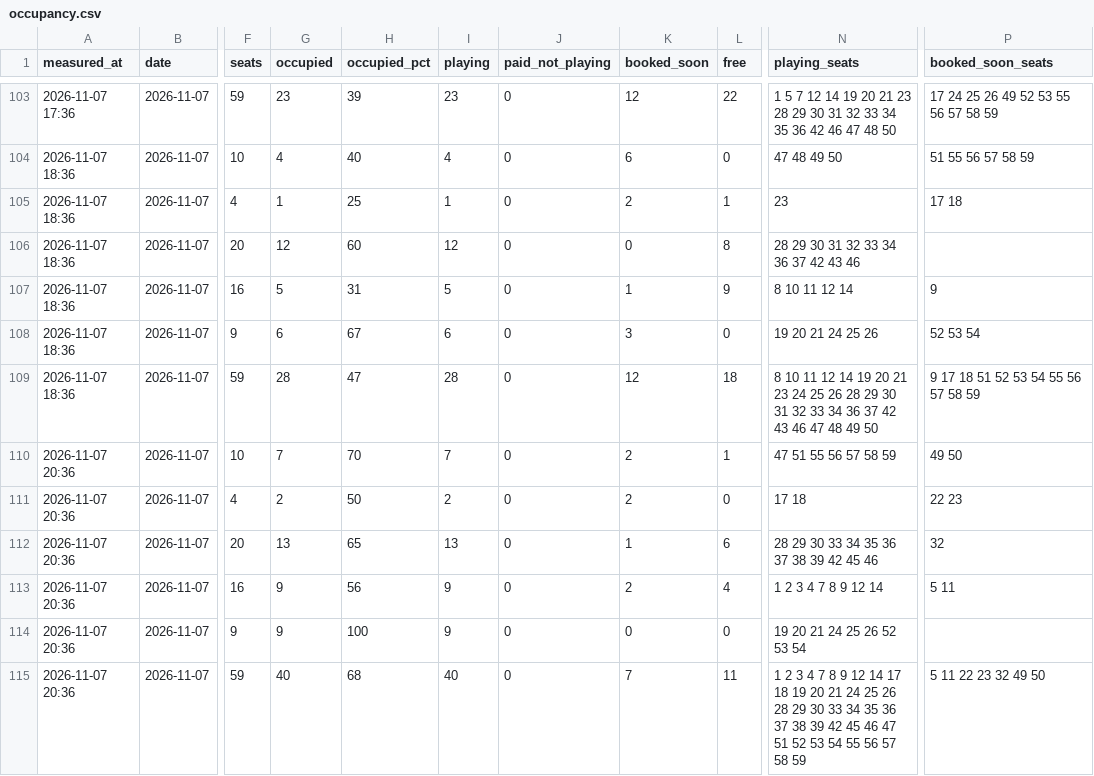
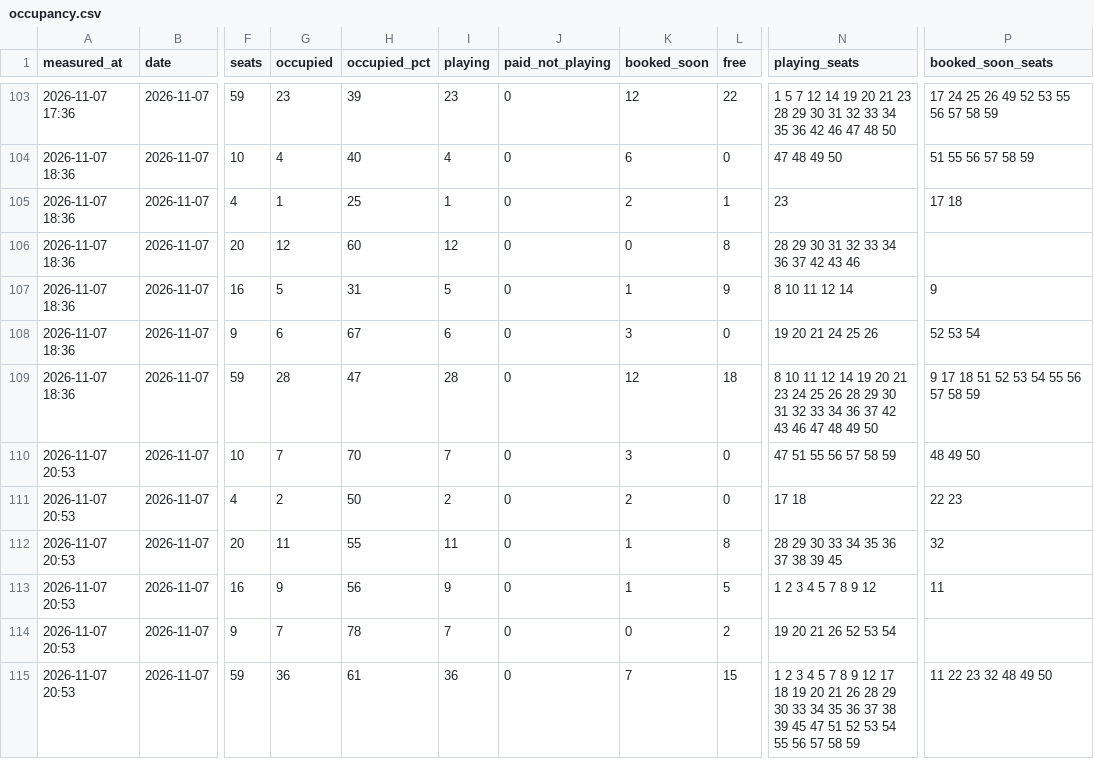
Before and after one commit to replaygot/Cyber-statistics-ast, a CSV file: data/1JB6NB4A/occupancy.csv, drawn as a sheet; only a part is shown, gaps mark what is left out; the diff names each change by its address in the sheet, - before the commit and + after, or states it on an @@ line.

```diff
--- a/data/1JB6NB4A/occupancy.csv
+++ b/data/1JB6NB4A/occupancy.csv
-A110:A115 (measured_at): 2026-11-07 20:36
+A110:A115 (measured_at): 2026-11-07 20:53
-K110 (booked_soon): 2
+K110 (booked_soon): 3
-L110 (free): 1
+L110 (free): 0
-P110 (booked_soon_seats): 49 50
+P110 (booked_soon_seats): 48 49 50
-G112 (occupied): 13
+G112 (occupied): 11
-H112 (occupied_pct): 65
+H112 (occupied_pct): 55
-I112 (playing): 13
+I112 (playing): 11
-L112 (free): 6
+L112 (free): 8
-N112 (playing_seats): 28 29 30 33 34 35 36 37 38 39 42 45 46
+N112 (playing_seats): 28 29 30 33 34 35 36 37 38 39 45
-K113 (booked_soon): 2
+K113 (booked_soon): 1
-L113 (free): 4
+L113 (free): 5
-N113 (playing_seats): 1 2 3 4 7 8 9 12 14
+N113 (playing_seats): 1 2 3 4 5 7 8 9 12
-P113 (booked_soon_seats): 5 11
+P113 (booked_soon_seats): 11
-G114 (occupied): 9
+G114 (occupied): 7
-H114 (occupied_pct): 100
+H114 (occupied_pct): 78
-I114 (playing): 9
+I114 (playing): 7
-L114 (free): 0
+L114 (free): 2
-N114 (playing_seats): 19 20 21 24 25 26 52 53 54
+N114 (playing_seats): 19 20 21 26 52 53 54
-G115 (occupied): 40
+G115 (occupied): 36
-H115 (occupied_pct): 68
+H115 (occupied_pct): 61
-I115 (playing): 40
+I115 (playing): 36
-L115 (free): 11
+L115 (free): 15
-N115 (playing_seats): …3 4 7 8 9 12 14 17 18 19 20 21 24 25 26 28 29 30 33 34 35 36 37 38 39 42 45 46 47 51…
+N115 (playing_seats): …3 4 5 7 8 9 12 17 18 19 20 21 26 28 29 30 33 34 35 36 37 38 39 45 47 51…
-P115 (booked_soon_seats): 5 11 22 23 32 49 50
+P115 (booked_soon_seats): 11 22 23 32 48 49 50
```
Also changed, not shown: data/16Xp6Rly/occupancy.csv, data/1JB6N7pB/occupancy.csv, 21 other files.
